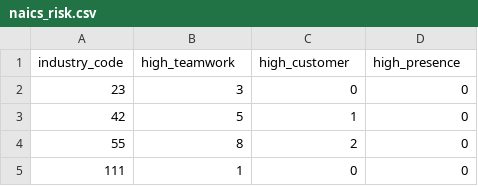
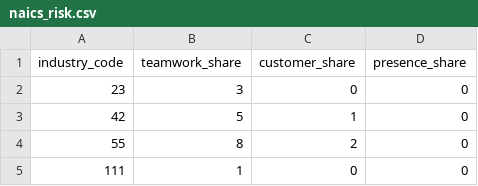
Before and after one commit to ceumicrodata/social-distancing, a CSV file: data/derived/occupation/naics_risk.csv, drawn as a sheet; only a part is shown.

Commit message:
Change name: X_share

```diff
--- a/data/derived/occupation/naics_risk.csv
+++ b/data/derived/occupation/naics_risk.csv
@@ -1,2 +1,2 @@
-industry_code,high_teamwork,high_customer,high_presence
+industry_code,teamwork_share,customer_share,presence_share
 23,3,0,0
```
Also changed, not shown: 2 other files.
